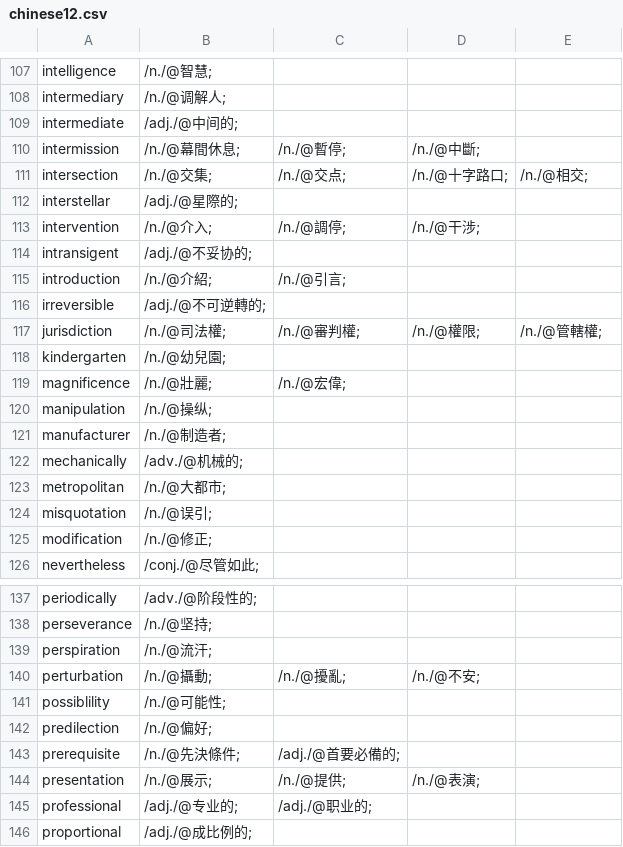
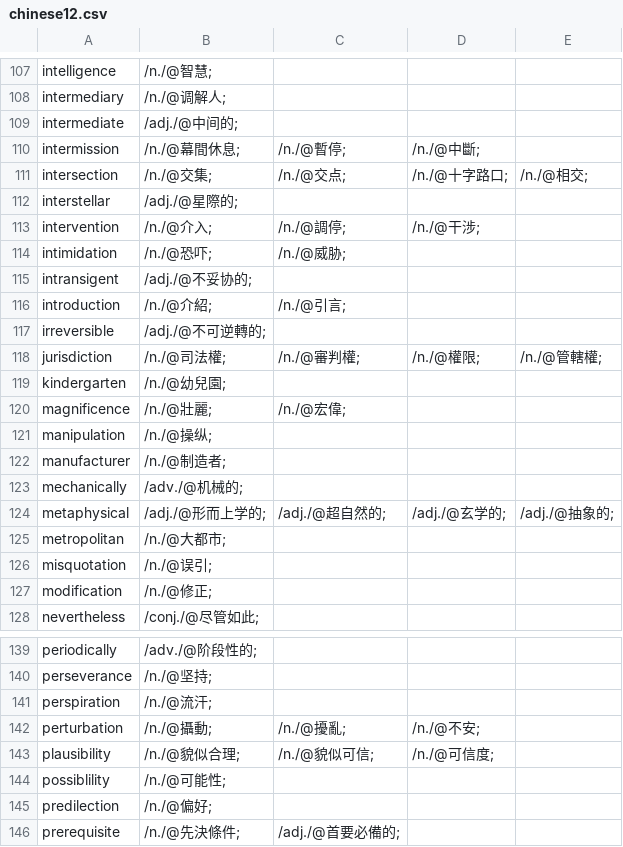
Before and after one commit to yhnnd/wordlab, a CSV file: Files/lang/ch/chinese12.csv, drawn as a sheet; only a part is shown, gaps mark what is left out; the shorter side is filled out with more unchanged rows.

```diff
--- a/Files/lang/ch/chinese12.csv
+++ b/Files/lang/ch/chinese12.csv
@@ -113,2 +113,3 @@ interstellar ,/adj./@星際的;
 intervention ,/n./@介入;,/n./@調停;,/n./@干涉;
+intimidation ,/n./@恐吓;,/n./@威胁;
 intransigent ,/adj./@不妥协的;
@@ -122,2 +123,3 @@ manufacturer ,/n./@制造者;
 mechanically ,/adv./@机械的;
+metaphysical ,/adj./@形而上学的;,/adj./@超自然的;,/adj./@玄学的;,/adj./@抽象的;
 metropolitan ,/n./@大都市;
@@ -140,2 +142,3 @@ perspiration ,/n./@流汗;
 perturbation ,/n./@攝動;,/n./@擾亂;,/n./@不安;
+plausibility ,/n./@貌似合理;,/n./@貌似可信;,/n./@可信度;
 possiblility ,/n./@可能性;
```
Also changed, not shown: Files/lang/ch/chinese5.csv, Files/lang/ch/chinese6.csv, 17 other files.
